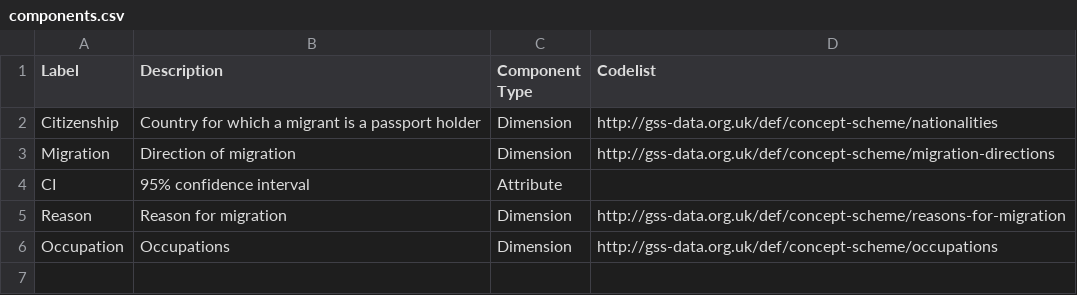
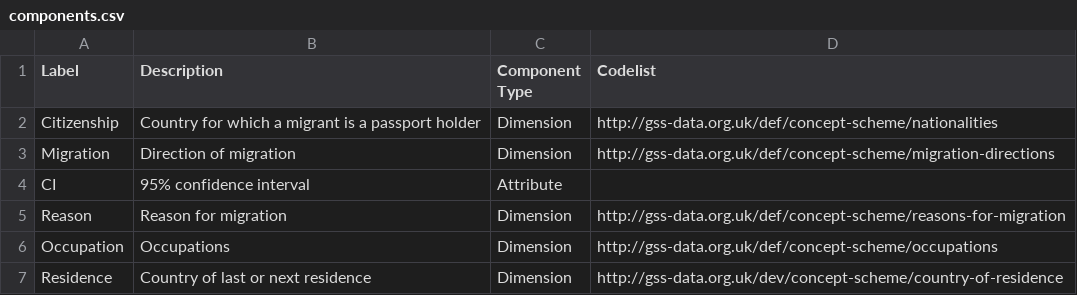
Before and after one commit to GSS-Cogs/ref_migration, a CSV file: components.csv, drawn as a sheet.

```diff
--- a/components.csv
+++ b/components.csv
@@ -6 +6,2 @@ Reason,Reason for migration,Dimension,http://gss-data.org.uk/def/concept-scheme/
 Occupation,Occupations,Dimension,http://gss-data.org.uk/def/concept-scheme/occupations
+Residence,Country of last or next residence,Dimension,http://gss-data.org.uk/dev/concept-scheme/country-of-residence
```
Also changed, not shown: codelists.csv, 1 other file.
